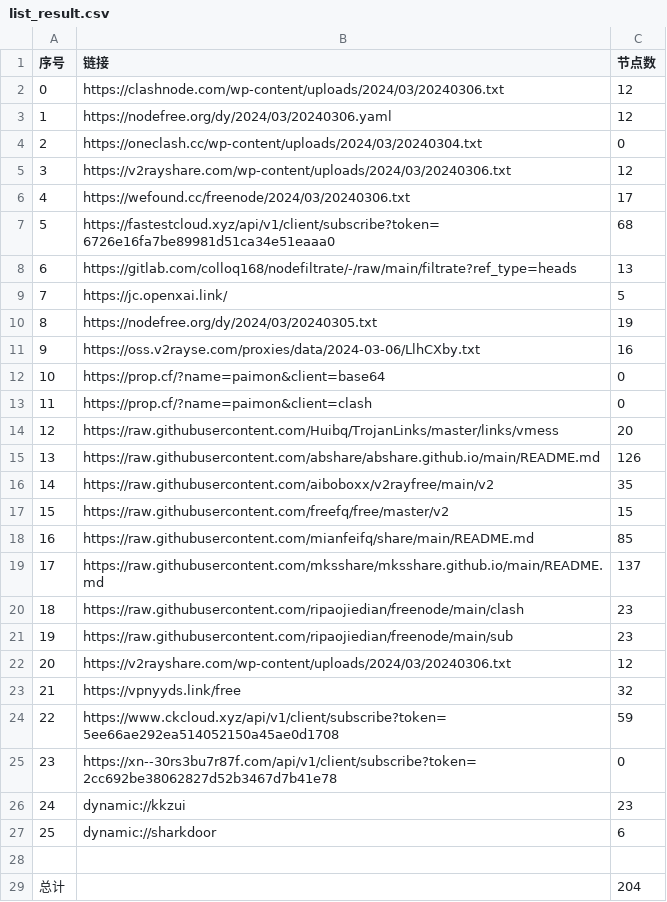
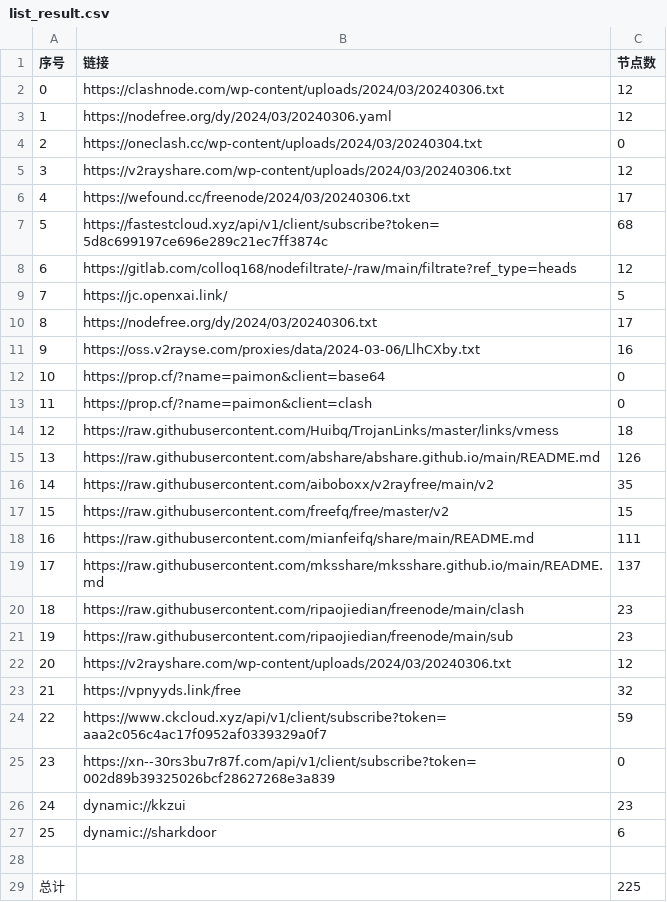
Before and after one commit to starsdream666/NoMoreWalls, a CSV file: list_result.csv, drawn as a sheet.

```diff
--- a/list_result.csv
+++ b/list_result.csv
@@ -6,6 +6,6 @@
 4,https://wefound.cc/freenode/2024/03/20240306.txt,17
-5,https://fastestcloud.xyz/api/v1/client/subscribe?token=6726e16fa7be89981d51ca34e51eaaa0,68
-6,https://gitlab.com/colloq168/nodefiltrate/-/raw/main/filtrate?ref_type=heads,13
+5,https://fastestcloud.xyz/api/v1/client/subscribe?token=5d8c699197ce696e289c21ec7ff3874c,68
+6,https://gitlab.com/colloq168/nodefiltrate/-/raw/main/filtrate?ref_type=heads,12
 7,https://jc.openxai.link/,5
-8,https://nodefree.org/dy/2024/03/20240305.txt,19
+8,https://nodefree.org/dy/2024/03/20240306.txt,17
 9,https://oss.v2rayse.com/proxies/data/2024-03-06/LlhCXby.txt,16
@@ -13,3 +13,3 @@
 11,https://prop.cf/?name=paimon&client=clash,0
-12,https://raw.githubusercontent.com/Huibq/TrojanLinks/master/links/vmess,20
+12,https://raw.githubusercontent.com/Huibq/TrojanLinks/master/links/vmess,18
 13,https://raw.githubusercontent.com/abshare/abshare.github.io/main/README.md,126
@@ -17,3 +17,3 @@
 15,https://raw.githubusercontent.com/freefq/free/master/v2,15
-16,https://raw.githubusercontent.com/mianfeifq/share/main/README.md,85
+16,https://raw.githubusercontent.com/mianfeifq/share/main/README.md,111
 17,https://raw.githubusercontent.com/mksshare/mksshare.github.io/main/README.md,137
@@ -23,4 +23,4 @@
 21,https://vpnyyds.link/free,32
-22,https://www.ckcloud.xyz/api/v1/client/subscribe?token=5ee66ae292ea514052150a45ae0d1708,59
-23,https://xn--30rs3bu7r87f.com/api/v1/client/subscribe?token=2cc692be38062827d52b3467d7b41e78,0
+22,https://www.ckcloud.xyz/api/v1/client/subscribe?token=aaa2c056c4ac17f0952af0339329a0f7,59
+23,https://xn--30rs3bu7r87f.com/api/v1/client/subscribe?token=002d89b39325026bcf28627268e3a839,0
 24,dynamic://kkzui,23
@@ -28,2 +28,2 @@
 
-总计,,204
+总计,,225
```
Also changed, not shown: 21 other files.
